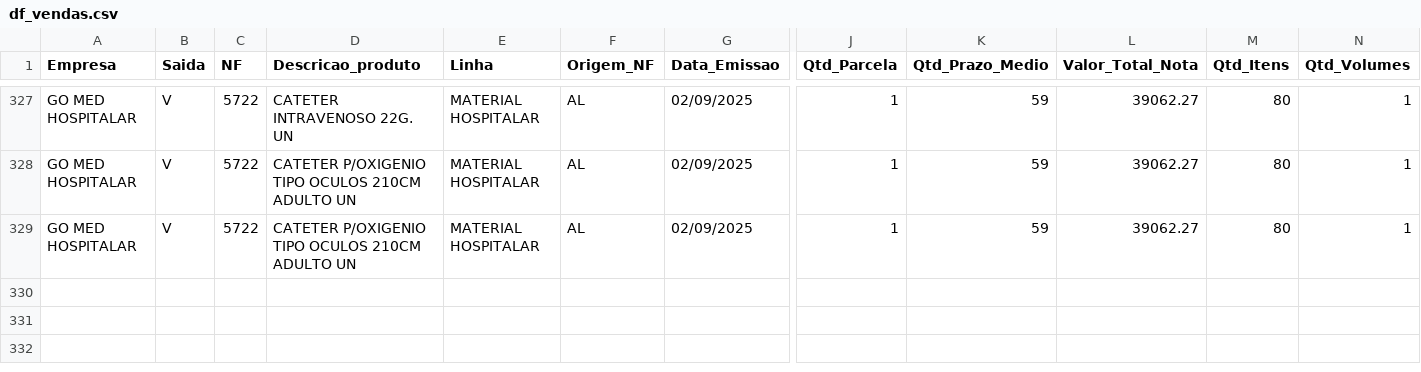
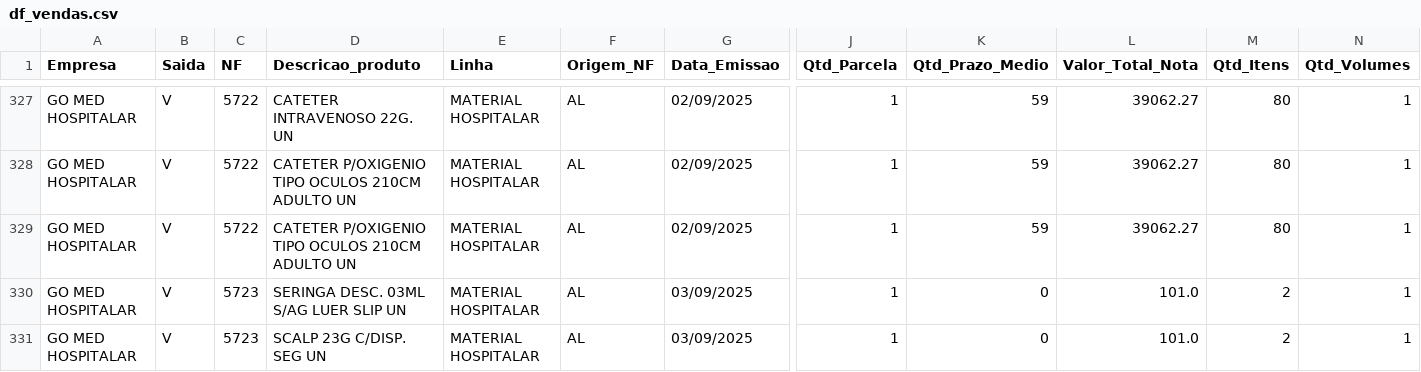
Before and after one commit to GitService4Com/go-saude-tv, a CSV file: df_vendas.csv, drawn as a sheet; only a part is shown, gaps mark what is left out; rows hold the shown columns only; the diff names each change by its address in the sheet, - before the commit and + after, or states it on an @@ line.

Commit message:
Add files via upload

```diff
--- a/df_vendas.csv
+++ b/df_vendas.csv
+row 330: GO MED HOSPITALAR | V | 5723 | SERINGA DESC. 03ML S/AG LUER SLIP UN | MATERIAL HOSPITALAR | AL | 03/09/2025 | 1 | 0 | 101.0 | 2 | 1
+row 331: GO MED HOSPITALAR | V | 5723 | SCALP 23G C/DISP. SEG UN | MATERIAL HOSPITALAR | AL | 03/09/2025 | 1 | 0 | 101.0 | 2 | 1
```
